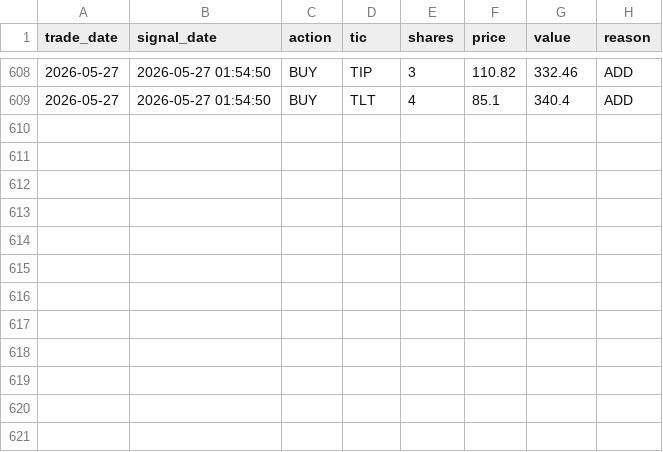
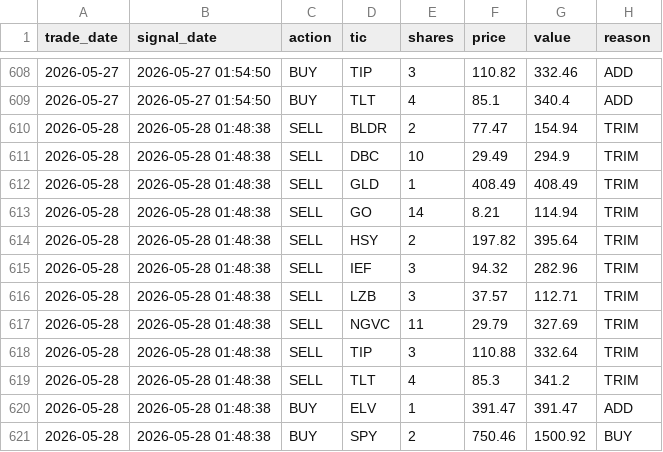
Before and after one commit to mcarniol/ensemble-paper, a CSV file: data/trades.csv, drawn as a sheet; only a part is shown, gaps mark what is left out.

```diff
--- a/data/trades.csv
+++ b/data/trades.csv
@@ -609 +609,13 @@ trade_date,signal_date,action,tic,shares,price,value,reason
 2026-05-27,2026-05-27 01:54:50,BUY,TLT,4,85.1,340.4,ADD
+2026-05-28,2026-05-28 01:48:38,SELL,BLDR,2,77.47,154.94,TRIM
+2026-05-28,2026-05-28 01:48:38,SELL,DBC,10,29.49,294.9,TRIM
+2026-05-28,2026-05-28 01:48:38,SELL,GLD,1,408.49,408.49,TRIM
+2026-05-28,2026-05-28 01:48:38,SELL,GO,14,8.21,114.94,TRIM
+2026-05-28,2026-05-28 01:48:38,SELL,HSY,2,197.82,395.64,TRIM
+2026-05-28,2026-05-28 01:48:38,SELL,IEF,3,94.32,282.96,TRIM
+2026-05-28,2026-05-28 01:48:38,SELL,LZB,3,37.57,112.71,TRIM
+2026-05-28,2026-05-28 01:48:38,SELL,NGVC,11,29.79,327.69,TRIM
+2026-05-28,2026-05-28 01:48:38,SELL,TIP,3,110.88,332.64,TRIM
+2026-05-28,2026-05-28 01:48:38,SELL,TLT,4,85.3,341.2,TRIM
+2026-05-28,2026-05-28 01:48:38,BUY,ELV,1,391.47,391.47,ADD
+2026-05-28,2026-05-28 01:48:38,BUY,SPY,2,750.46,1500.92,BUY
```
Also changed, not shown: data/equity_curve.csv, data/holdings.csv, 1 other file.
